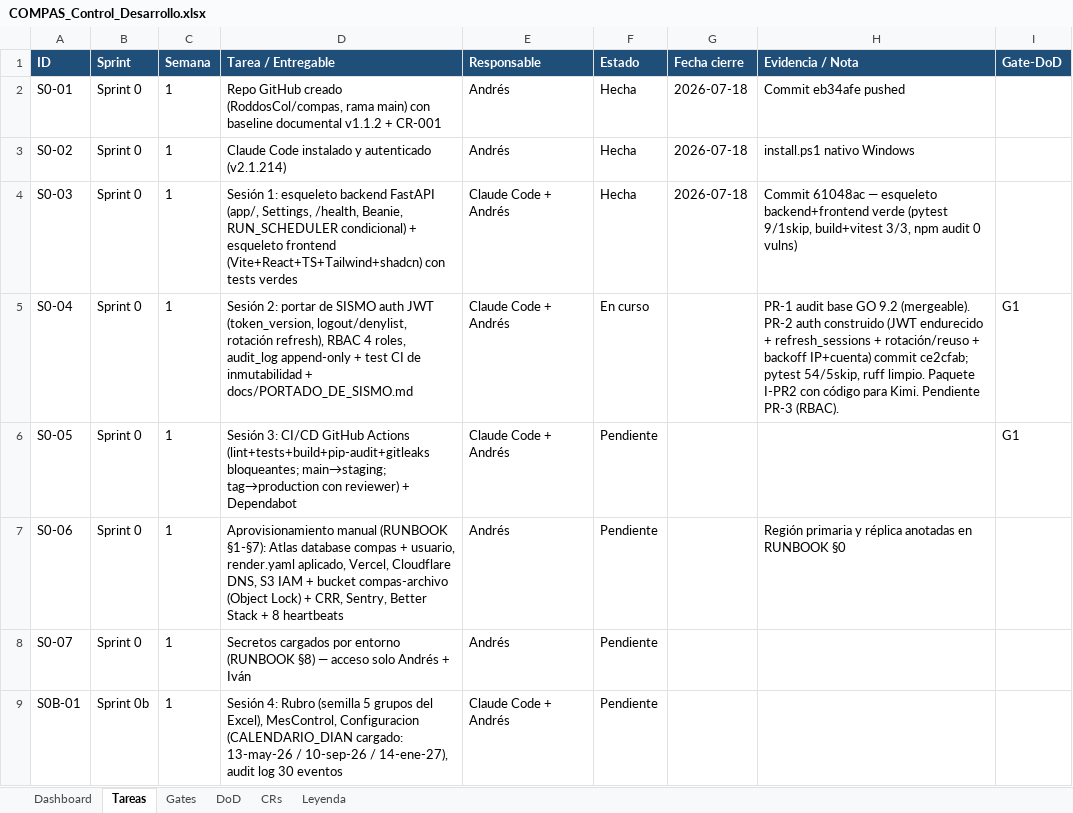
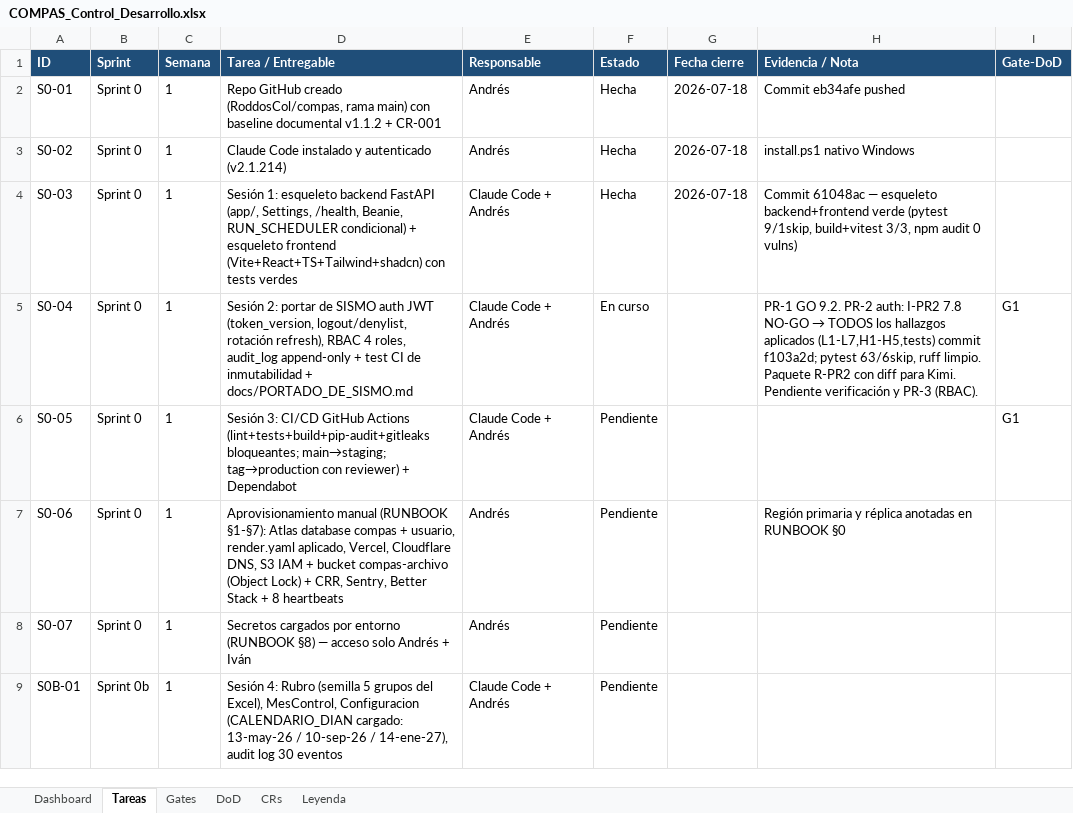
Before and after one commit to RoddosColombia/compas, an Excel workbook: docs/COMPAS_Control_Desarrollo.xlsx, sheet Tareas, drawn as a sheet; only a part is shown; values as stored, in another font and other column widths than the file's, no borders; the diff names each change by its address in the sheet, - before the commit and + after, or states it on an @@ line.

```diff
--- a/docs/COMPAS_Control_Desarrollo.xlsx (sheet Tareas)
+++ b/docs/COMPAS_Control_Desarrollo.xlsx (sheet Tareas)
@@ H5 (Evidencia / Nota): PR-1 audit base GO 9.2 (mergeable). PR-2 auth construido (JWT endurecido + refresh_sessions + rotación/reuso + backoff IP+cuenta) commit ce2cfab; pytest 54/5skip, ruff limpio. Paquete I-PR2 con código para Kimi. Pendiente PR-3 (RBAC). → PR-1 GO 9.2. PR-2 auth: I-PR2 7.8 NO-GO → TODOS los hallazgos aplicados (L1-L7,H1-H5,tests) commit f103a2d; pytest 63/6skip, ruff limpio. Paquete R-PR2 con diff para Kimi. Pendiente verificación y PR-3 (RBAC). @@
```
